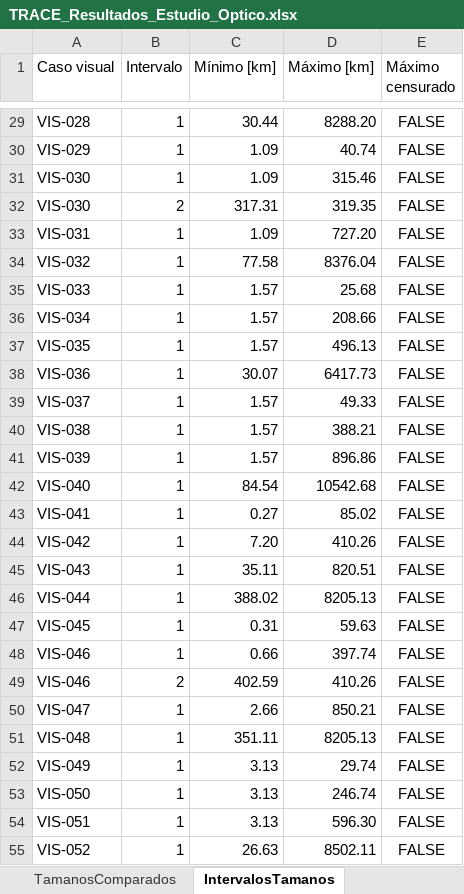
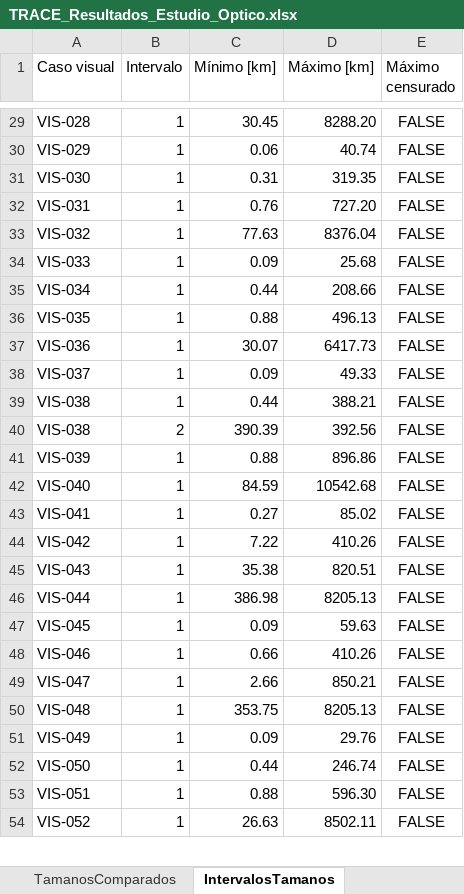
Before and after one commit to Alaar98/CODEX, an Excel workbook: data/generated/optical/TRACE_Resultados_Estudio_Optico.xlsx, sheet IntervalosTamanos, drawn as a sheet; only a part is shown, gaps mark what is left out; values as stored, in another font and other column widths than the file's, no borders; table styles not drawn; removed rows and columns are numbered as before the commit, all else as after; the diff covers the shown part only; the diff names each change by its address in the sheet, - before the commit and + after, or states it on an @@ line.

```diff
--- a/data/generated/optical/TRACE_Resultados_Estudio_Optico.xlsx (sheet IntervalosTamanos)
+++ b/data/generated/optical/TRACE_Resultados_Estudio_Optico.xlsx (sheet IntervalosTamanos)
-C29 (Mínimo [km]): 30.44
+C29 (Mínimo [km]): 30.45
-C30 (Mínimo [km]): 1.09
+C30 (Mínimo [km]): 0.06
-C31 (Mínimo [km]): 1.09
+C31 (Mínimo [km]): 0.31
-D31 (Máximo [km]): 315.46
+D31 (Máximo [km]): 319.35
-row 32: VIS-030 | 2 | 317.31 | 319.35 | FALSE
-C32 (Mínimo [km]): 1.09
+C32 (Mínimo [km]): 0.76
-C33 (Mínimo [km]): 77.58
+C33 (Mínimo [km]): 77.63
-C34 (Mínimo [km]): 1.57
+C34 (Mínimo [km]): 0.09
-C35 (Mínimo [km]): 1.57
+C35 (Mínimo [km]): 0.44
-C36 (Mínimo [km]): 1.57
+C36 (Mínimo [km]): 0.88
-C38 (Mínimo [km]): 1.57
+C38 (Mínimo [km]): 0.09
-C39 (Mínimo [km]): 1.57
+C39 (Mínimo [km]): 0.44
+row 40: VIS-038 | 2 | 390.39 | 392.56 | FALSE
-C41 (Mínimo [km]): 1.57
+C41 (Mínimo [km]): 0.88
-C42 (Mínimo [km]): 84.54
+C42 (Mínimo [km]): 84.59
-C44 (Mínimo [km]): 7.20
+C44 (Mínimo [km]): 7.22
-C45 (Mínimo [km]): 35.11
+C45 (Mínimo [km]): 35.38
-C46 (Mínimo [km]): 388.02
+C46 (Mínimo [km]): 386.98
-C47 (Mínimo [km]): 0.31
+C47 (Mínimo [km]): 0.09
-D48 (Máximo [km]): 397.74
+D48 (Máximo [km]): 410.26
-row 49: VIS-046 | 2 | 402.59 | 410.26 | FALSE
-C50 (Mínimo [km]): 351.11
+C50 (Mínimo [km]): 353.75
-C51 (Mínimo [km]): 3.13
+C51 (Mínimo [km]): 0.09
-D51 (Máximo [km]): 29.74
+D51 (Máximo [km]): 29.76
-C52 (Mínimo [km]): 3.13
+C52 (Mínimo [km]): 0.44
-C53 (Mínimo [km]): 3.13
+C53 (Mínimo [km]): 0.88
```
Also changed, not shown: 3 removed rows and 33 edited cells elsewhere in this sheet, sheet Casos, sheet Intervalos, sheet Resumen_10cm, sheet TamanosComparados, sheet Guía, other sheet tabs, 56 other files.
